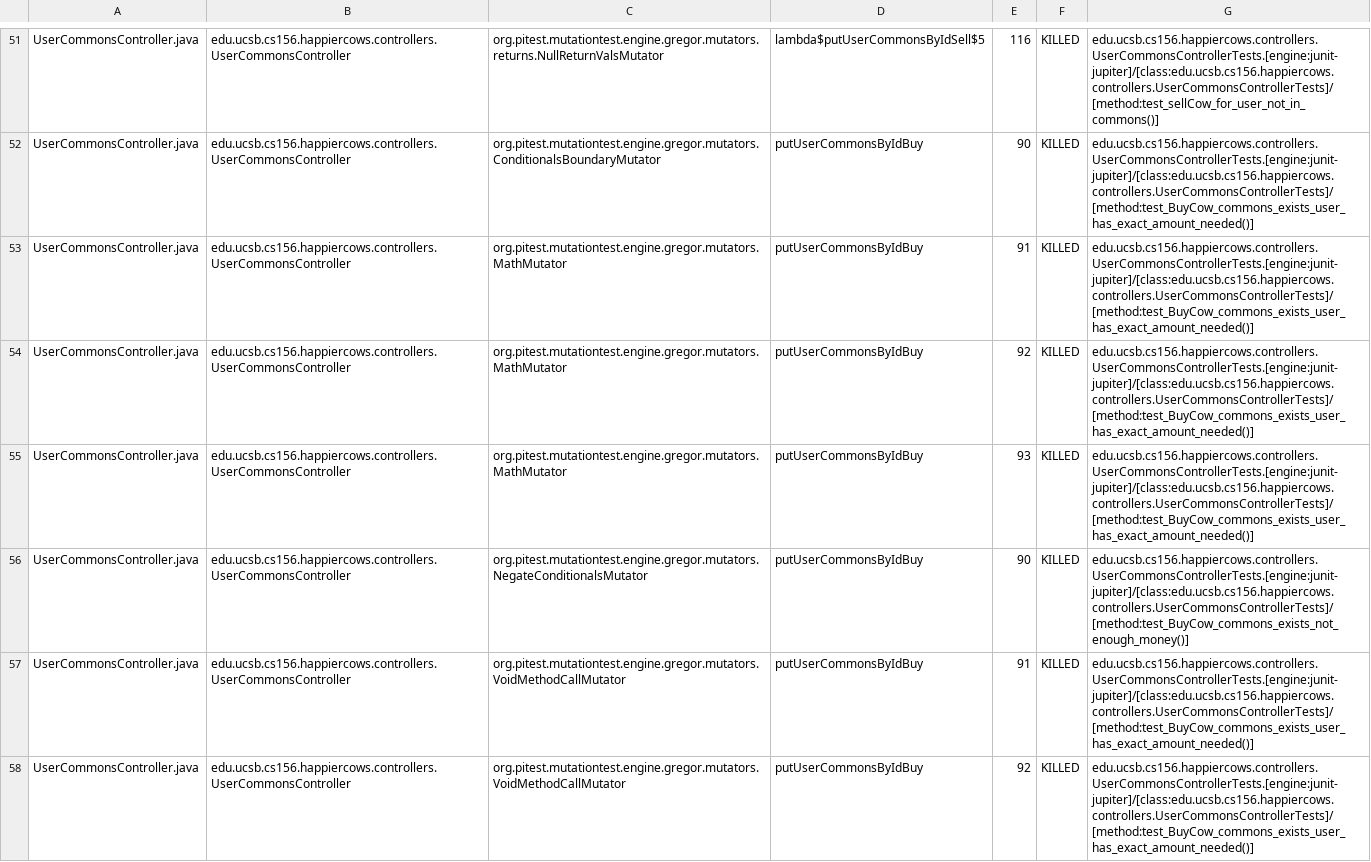
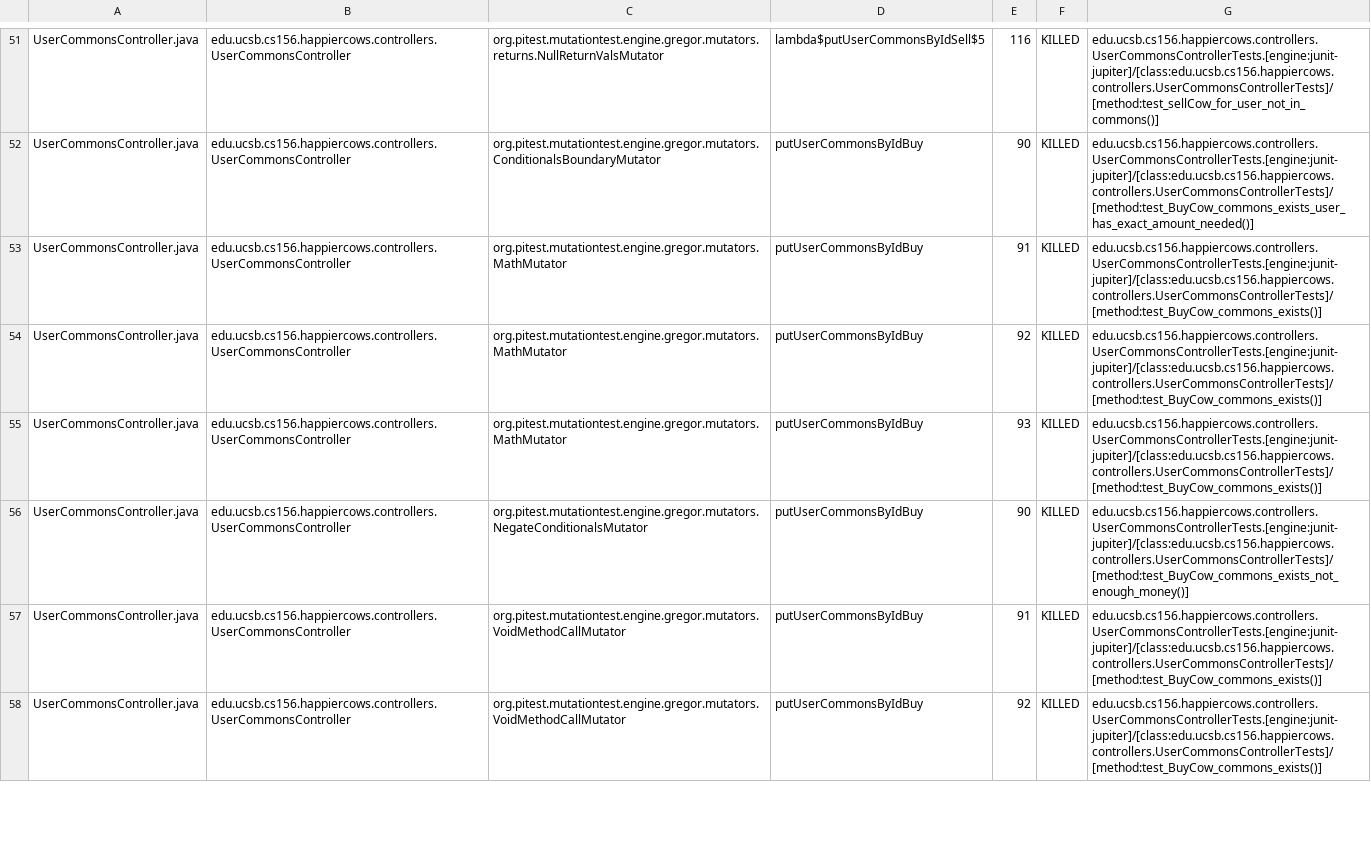
Before and after one commit to ucsb-cs156-m23/proj-happycows-m23-10am-2, a CSV file: prs/36/pitest/mutations.csv, drawn as a sheet; only a part is shown, gaps mark what is left out; the diff covers the shown part only.

Commit message:
Deploying to gh-pages from @ ucsb-cs156-m23/proj-happycows-m23-10am-2@9a0b71fe6e8685af88ab003bb9968ea2bcb4824a 🚀

```diff
--- a/prs/36/pitest/mutations.csv
+++ b/prs/36/pitest/mutations.csv
@@ -52,7 +52,7 @@ UserCommonsController.java,edu.ucsb.cs156.happiercows.controllers.UserCommonsCon
 UserCommonsController.java,edu.ucsb.cs156.happiercows.controllers.UserCommonsController,org.pitest.mutationtest.engine.gregor.mutators.ConditionalsBoundaryMutator,putUserCommonsByIdBuy,90,KILLED,edu.ucsb.cs156.happiercows.controllers.UserCommonsControllerTests.[engine:junit-jupiter]/[class:edu.ucsb.cs156.happiercows.controllers.UserCommonsControllerTests]/[method:test_BuyCow_commons_exists_user_has_exact_amount_needed()]
-UserCommonsController.java,edu.ucsb.cs156.happiercows.controllers.UserCommonsController,org.pitest.mutationtest.engine.gregor.mutators.MathMutator,putUserCommonsByIdBuy,91,KILLED,edu.ucsb.cs156.happiercows.controllers.UserCommonsControllerTests.[engine:junit-jupiter]/[class:edu.ucsb.cs156.happiercows.controllers.UserCommonsControllerTests]/[method:test_BuyCow_commons_exists_user_has_exact_amount_needed()]
-UserCommonsController.java,edu.ucsb.cs156.happiercows.controllers.UserCommonsController,org.pitest.mutationtest.engine.gregor.mutators.MathMutator,putUserCommonsByIdBuy,92,KILLED,edu.ucsb.cs156.happiercows.controllers.UserCommonsControllerTests.[engine:junit-jupiter]/[class:edu.ucsb.cs156.happiercows.controllers.UserCommonsControllerTests]/[method:test_BuyCow_commons_exists_user_has_exact_amount_needed()]
-UserCommonsController.java,edu.ucsb.cs156.happiercows.controllers.UserCommonsController,org.pitest.mutationtest.engine.gregor.mutators.MathMutator,putUserCommonsByIdBuy,93,KILLED,edu.ucsb.cs156.happiercows.controllers.UserCommonsControllerTests.[engine:junit-jupiter]/[class:edu.ucsb.cs156.happiercows.controllers.UserCommonsControllerTests]/[method:test_BuyCow_commons_exists_user_has_exact_amount_needed()]
+UserCommonsController.java,edu.ucsb.cs156.happiercows.controllers.UserCommonsController,org.pitest.mutationtest.engine.gregor.mutators.MathMutator,putUserCommonsByIdBuy,91,KILLED,edu.ucsb.cs156.happiercows.controllers.UserCommonsControllerTests.[engine:junit-jupiter]/[class:edu.ucsb.cs156.happiercows.controllers.UserCommonsControllerTests]/[method:test_BuyCow_commons_exists()]
+UserCommonsController.java,edu.ucsb.cs156.happiercows.controllers.UserCommonsController,org.pitest.mutationtest.engine.gregor.mutators.MathMutator,putUserCommonsByIdBuy,92,KILLED,edu.ucsb.cs156.happiercows.controllers.UserCommonsControllerTests.[engine:junit-jupiter]/[class:edu.ucsb.cs156.happiercows.controllers.UserCommonsControllerTests]/[method:test_BuyCow_commons_exists()]
+UserCommonsController.java,edu.ucsb.cs156.happiercows.controllers.UserCommonsController,org.pitest.mutationtest.engine.gregor.mutators.MathMutator,putUserCommonsByIdBuy,93,KILLED,edu.ucsb.cs156.happiercows.controllers.UserCommonsControllerTests.[engine:junit-jupiter]/[class:edu.ucsb.cs156.happiercows.controllers.UserCommonsControllerTests]/[method:test_BuyCow_commons_exists()]
 UserCommonsController.java,edu.ucsb.cs156.happiercows.controllers.UserCommonsController,org.pitest.mutationtest.engine.gregor.mutators.NegateConditionalsMutator,putUserCommonsByIdBuy,90,KILLED,edu.ucsb.cs156.happiercows.controllers.UserCommonsControllerTests.[engine:junit-jupiter]/[class:edu.ucsb.cs156.happiercows.controllers.UserCommonsControllerTests]/[method:test_BuyCow_commons_exists_not_enough_money()]
-UserCommonsController.java,edu.ucsb.cs156.happiercows.controllers.UserCommonsController,org.pitest.mutationtest.engine.gregor.mutators.VoidMethodCallMutator,putUserCommonsByIdBuy,91,KILLED,edu.ucsb.cs156.happiercows.controllers.UserCommonsControllerTests.[engine:junit-jupiter]/[class:edu.ucsb.cs156.happiercows.controllers.UserCommonsControllerTests]/[method:test_BuyCow_commons_exists_user_has_exact_amount_needed()]
-UserCommonsController.java,edu.ucsb.cs156.happiercows.controllers.UserCommonsController,org.pitest.mutationtest.engine.gregor.mutators.VoidMethodCallMutator,putUserCommonsByIdBuy,92,KILLED,edu.ucsb.cs156.happiercows.controllers.UserCommonsControllerTests.[engine:junit-jupiter]/[class:edu.ucsb.cs156.happiercows.controllers.UserCommonsControllerTests]/[method:test_BuyCow_commons_exists_user_has_exact_amount_needed()]
+UserCommonsController.java,edu.ucsb.cs156.happiercows.controllers.UserCommonsController,org.pitest.mutationtest.engine.gregor.mutators.VoidMethodCallMutator,putUserCommonsByIdBuy,91,KILLED,edu.ucsb.cs156.happiercows.controllers.UserCommonsControllerTests.[engine:junit-jupiter]/[class:edu.ucsb.cs156.happiercows.controllers.UserCommonsControllerTests]/[method:test_BuyCow_commons_exists()]
+UserCommonsController.java,edu.ucsb.cs156.happiercows.controllers.UserCommonsController,org.pitest.mutationtest.engine.gregor.mutators.VoidMethodCallMutator,putUserCommonsByIdBuy,92,KILLED,edu.ucsb.cs156.happiercows.controllers.UserCommonsControllerTests.[engine:junit-jupiter]/[class:edu.ucsb.cs156.happiercows.controllers.UserCommonsControllerTests]/[method:test_BuyCow_commons_exists()]
```
Also changed, not shown: 2 added rows and 25 edited cells elsewhere in this file, 35 other files.
